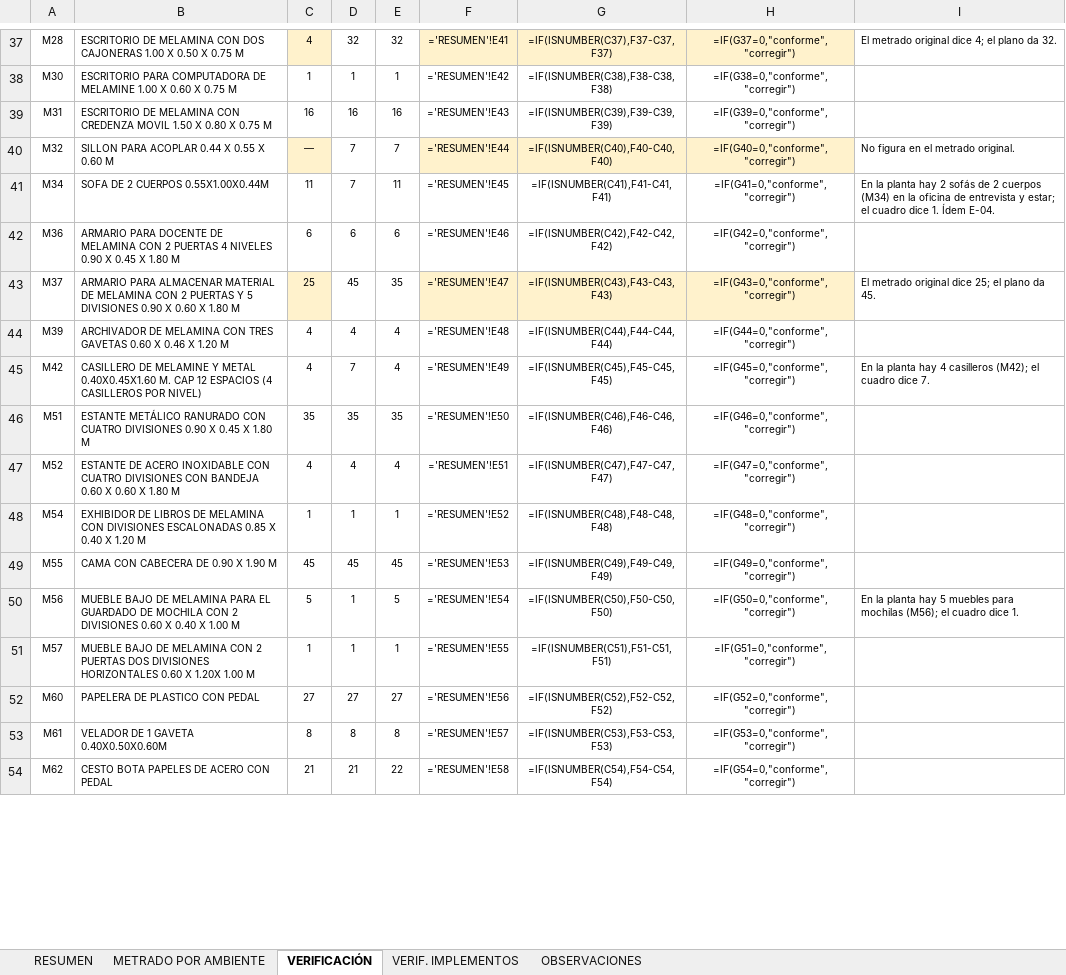
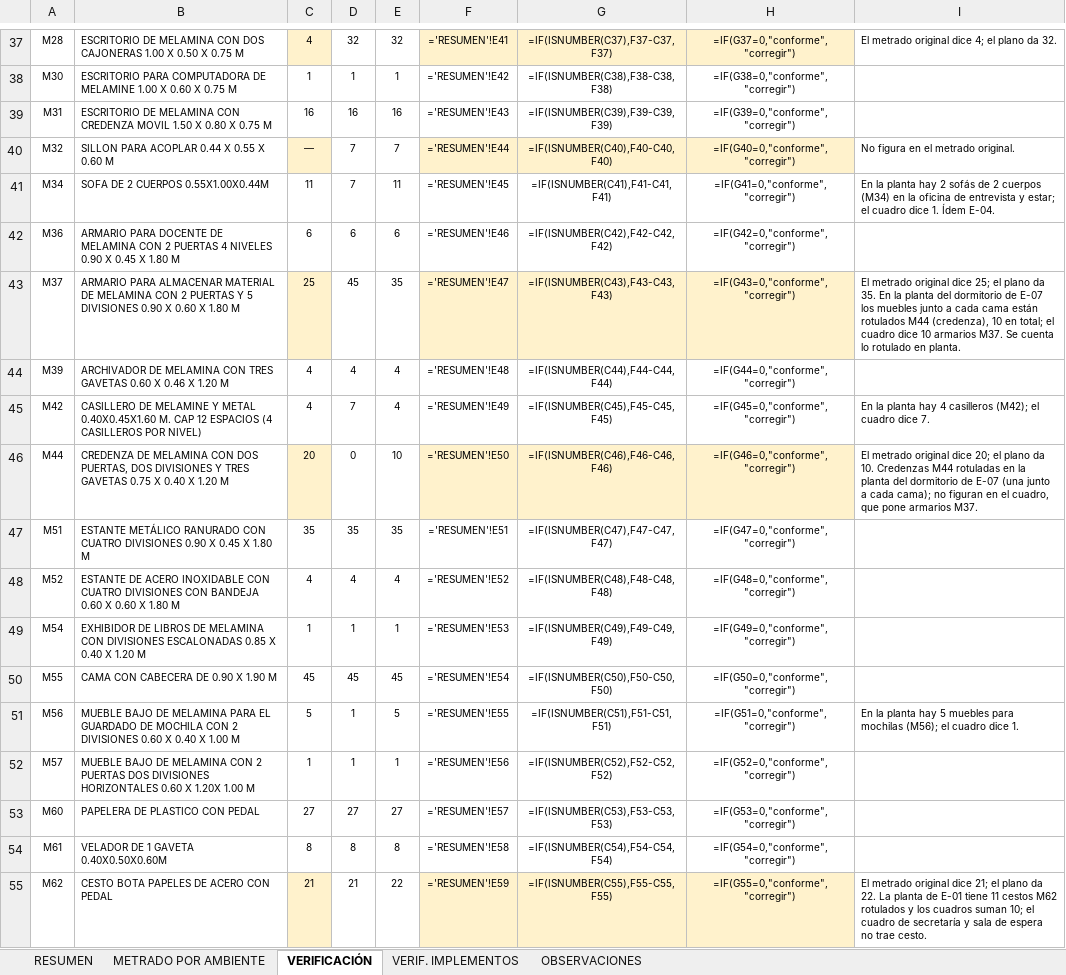
Before and after one commit to josedelcarmenpizarrosuarez10-debug/holaaa, an Excel workbook: entregables_varones/METRADO_EQUIPAMIENTO_Y_MOBILIARIO_CAR_VARONES.xlsx, sheet VERIFICACIÓN, drawn as a sheet; only a part is shown, gaps mark what is left out; values as stored, in another font and other column widths than the file's, no borders; formulas without a stored value are shown as written; addresses are those after the commit; the diff covers the shown part only; the diff names each change by its address in the sheet, - before the commit and + after, or states it on an @@ line.

```diff
--- a/entregables_varones/METRADO_EQUIPAMIENTO_Y_MOBILIARIO_CAR_VARONES.xlsx (sheet VERIFICACIÓN)
+++ b/entregables_varones/METRADO_EQUIPAMIENTO_Y_MOBILIARIO_CAR_VARONES.xlsx (sheet VERIFICACIÓN)
-I43: …plano da 45.
+I43: …plano da 35. En la planta del dormitorio de E-07 los muebles junto a cada cama están rotulados M44 (credenza), 10 en total; el cuadro dice 10 armarios M37. Se cuenta lo rotulado en planta.
+row 46: M44 | CREDENZA DE MELAMINA CON DOS PUERTAS, DOS DIVISIONES Y TRES GAVETAS 0.75 X 0.40 X 1.20 M | 20 | 0 | 10 | ='RESUMEN'!E50 | =IF(ISNUMBER(C46),F46-C46,F46) | =IF(G46=0,"conforme","corregir") | El metrado original dice 20; el plano da 10. Credenzas M44 rotuladas en la planta del dormitorio de E-07 (una junto a cada cama); no figuran en el cuadro, que pone armarios M37.
-F47: ='RESUMEN'!E50
+F47: ='RESUMEN'!E51
-G47: =IF(ISNUMBER(C46),F46-C46,F46)
+G47: =IF(ISNUMBER(C47),F47-C47,F47)
-H47: =IF(G46=0,"conforme","corregir")
+H47: =IF(G47=0,"conforme","corregir")
-F48: ='RESUMEN'!E51
+F48: ='RESUMEN'!E52
-G48: =IF(ISNUMBER(C47),F47-C47,F47)
+G48: =IF(ISNUMBER(C48),F48-C48,F48)
-H48: =IF(G47=0,"conforme","corregir")
+H48: =IF(G48=0,"conforme","corregir")
-F49: ='RESUMEN'!E52
+F49: ='RESUMEN'!E53
-G49: =IF(ISNUMBER(C48),F48-C48,F48)
+G49: =IF(ISNUMBER(C49),F49-C49,F49)
-H49: =IF(G48=0,"conforme","corregir")
+H49: =IF(G49=0,"conforme","corregir")
-F50: ='RESUMEN'!E53
+F50: ='RESUMEN'!E54
-G50: =IF(ISNUMBER(C49),F49-C49,F49)
+G50: =IF(ISNUMBER(C50),F50-C50,F50)
-H50: =IF(G49=0,"conforme","corregir")
+H50: =IF(G50=0,"conforme","corregir")
-F51: ='RESUMEN'!E54
+F51: ='RESUMEN'!E55
-G51: =IF(ISNUMBER(C50),F50-C50,F50)
+G51: =IF(ISNUMBER(C51),F51-C51,F51)
-H51: =IF(G50=0,"conforme","corregir")
+H51: =IF(G51=0,"conforme","corregir")
-F52: ='RESUMEN'!E55
+F52: ='RESUMEN'!E56
-G52: =IF(ISNUMBER(C51),F51-C51,F51)
+G52: =IF(ISNUMBER(C52),F52-C52,F52)
-H52: =IF(G51=0,"conforme","corregir")
+H52: =IF(G52=0,"conforme","corregir")
-F53: ='RESUMEN'!E56
+F53: ='RESUMEN'!E57
-G53: =IF(ISNUMBER(C52),F52-C52,F52)
+G53: =IF(ISNUMBER(C53),F53-C53,F53)
-H53: =IF(G52=0,"conforme","corregir")
+H53: =IF(G53=0,"conforme","corregir")
-F54: ='RESUMEN'!E57
+F54: ='RESUMEN'!E58
-G54: =IF(ISNUMBER(C53),F53-C53,F53)
+G54: =IF(ISNUMBER(C54),F54-C54,F54)
-H54: =IF(G53=0,"conforme","corregir")
+H54: =IF(G54=0,"conforme","corregir")
-C55 fill: none
+C55 fill: #FFF2CC
-F55: ='RESUMEN'!E58
+F55: ='RESUMEN'!E59
-F55:H55 fill: none
+F55:H55 fill: #FFF2CC
-G55: =IF(ISNUMBER(C54),F54-C54,F54)
+G55: =IF(ISNUMBER(C55),F55-C55,F55)
-H55: =IF(G54=0,"conforme","corregir")
+H55: =IF(G55=0,"conforme","corregir")
-I55: (empty)
+I55: El metrado original dice 21; el plano da 22. La planta de E-01 tiene 11 cestos M62 rotulados y los cuadros suman 10; el cuadro de secretaría y sala de espera no trae cesto.
```
Also changed, not shown: 1 removed row and 39 edited cells elsewhere in this sheet, sheet RESUMEN, sheet METRADO POR AMBIENTE, sheet OBSERVACIONES, hidden cells, 6 other files.
